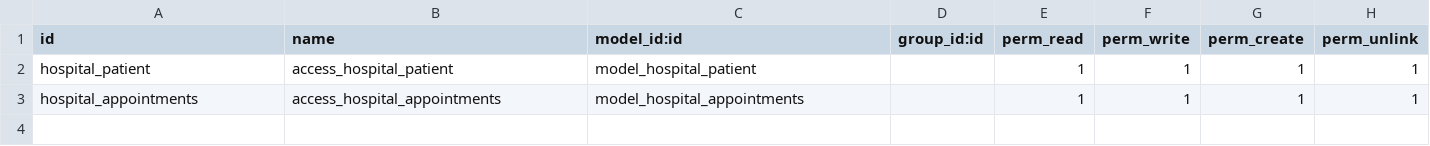
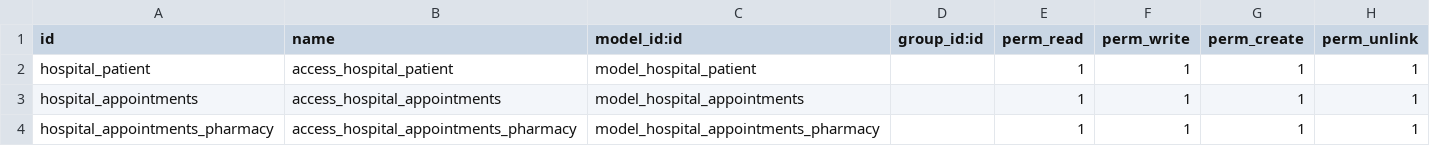
Before and after one commit to ahmedalaa404/hospital_managment, a CSV file: hospital_managment/security/ir.model.access.csv, drawn as a sheet; the diff names each change by its address in the sheet, - before the commit and + after, or states it on an @@ line.

Commit message:
make shortcut and data-hotkey

```diff
--- a/hospital_managment/security/ir.model.access.csv
+++ b/hospital_managment/security/ir.model.access.csv
+row 4: hospital_appointments_pharmacy | access_hospital_appointments_pharmacy | model_hospital_appointments_pharmacy |  | 1 | 1 | 1 | 1
```
Also changed, not shown: 3 other files.
